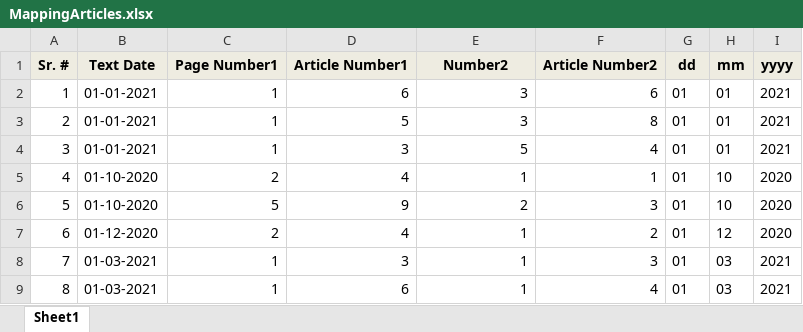
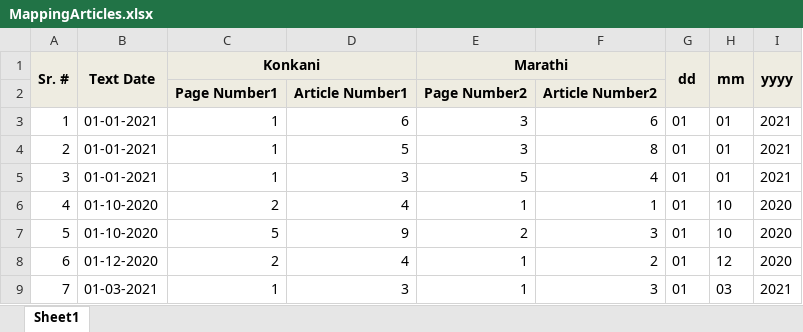
Before and after one commit to prawaal/Konkani-Marathi-Data-Corpus, an Excel workbook: MappingArticles.xlsx, sheet Sheet1, drawn as a sheet; only a part is shown; the shorter side is filled out with more unchanged rows; values as stored, in another font and other column widths than the file's, no borders; the diff names each change by its address in the sheet, - before the commit and + after, or states it on an @@ line.

Commit message:
Add files via upload

```diff
--- a/MappingArticles.xlsx (sheet Sheet1)
+++ b/MappingArticles.xlsx (sheet Sheet1)
+A1:A2 merged
+B1:B2 merged
-C1: Page Number1
+C1: Konkani
+C1:D1 merged
-D1: Article Number1
+D1: (empty)
-D1 fill: #EEECE1
+D1 fill: none
-E1: Number2
+E1: Marathi
+E1:F1 merged
-F1: Article Number2
+F1: (empty)
-F1 fill: #EEECE1
+F1 fill: none
+G1:G2 merged
+H1:H2 merged
+I1:I2 merged
+row 2:  |  | Page Number1 | Article Number1 | Page Number2 | Article Number2
```
